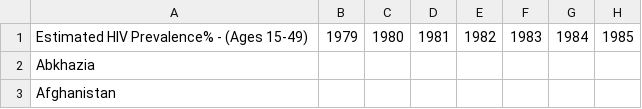
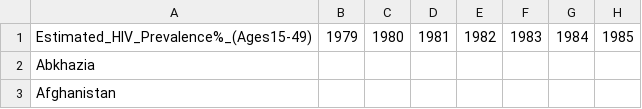
Before and after one commit to mateusmalveira/tb, a CSV file: indicator hiv estimated prevalence% 15-49.csv, drawn as a sheet; only a part is shown; the diff names each change by its address in the sheet, - before the commit and + after, or states it on an @@ line.

```diff
--- a/indicator hiv estimated prevalence% 15-49.csv
+++ b/indicator hiv estimated prevalence% 15-49.csv
-A1: Estimated HIV Prevalence% - (Ages 15-49)
+A1: Estimated_HIV_Prevalence%_(Ages15-49)
```
Also changed, not shown: 1 other file.
